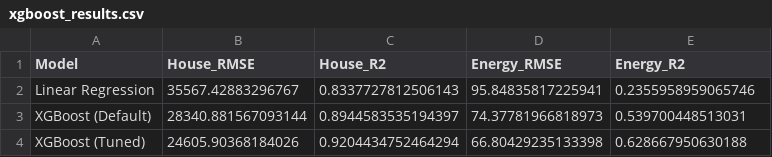
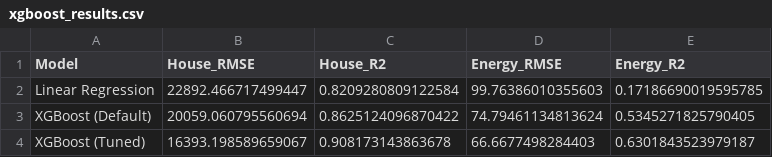
Before and after one commit to Isumi1/CP322-Project, a CSV file: tabular_regression_project/artifacts/metrics/xgboost_results.csv, drawn as a sheet.

```diff
--- a/tabular_regression_project/artifacts/metrics/xgboost_results.csv
+++ b/tabular_regression_project/artifacts/metrics/xgboost_results.csv
@@ -1,4 +1,4 @@
 Model,House_RMSE,House_R2,Energy_RMSE,Energy_R2
-Linear Regression,35567.42883296767,0.8337727812506143,95.84835817225941,0.2355958959065746
-XGBoost (Default),28340.881567093144,0.8944583535194397,74.37781966818973,0.539700448513031
-XGBoost (Tuned),24605.90368184026,0.9204434752464294,66.80429235133398,0.628667950630188
+Linear Regression,22892.466717499447,0.8209280809122584,99.76386010355603,0.17186690019595785
+XGBoost (Default),20059.060795560694,0.8625124096870422,74.79461134813624,0.5345271825790405
+XGBoost (Tuned),16393.198589659067,0.908173143863678,66.6677498284403,0.6301843523979187
```
Also changed, not shown: tabular_regression_project/artifacts/metrics/shap_energy_top_features.csv, tabular_regression_project/artifacts/metrics/shap_house_top_features.csv, 25 other files.
